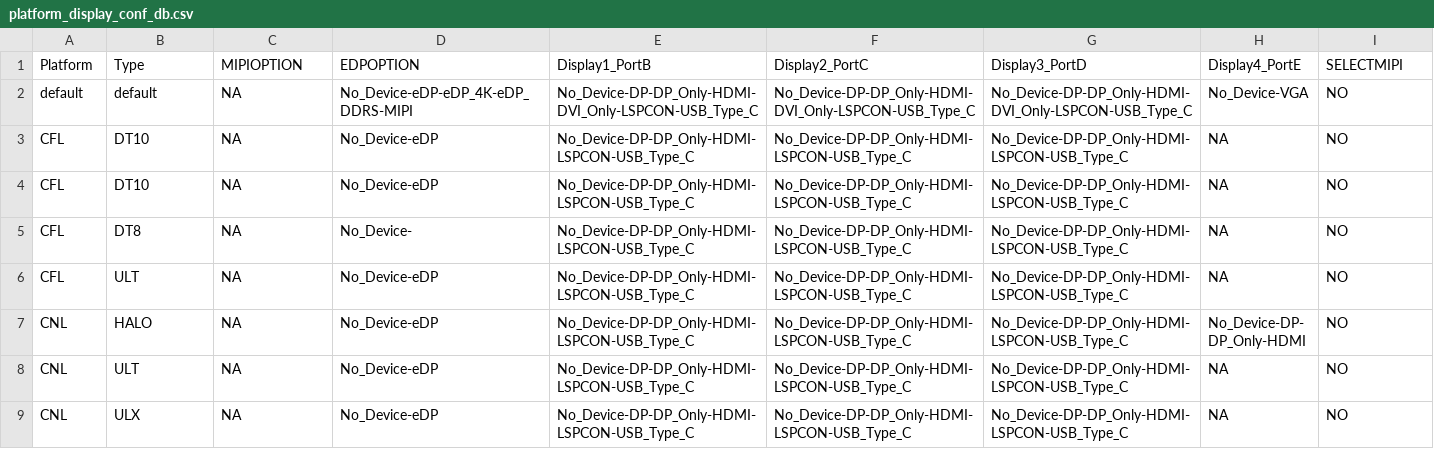
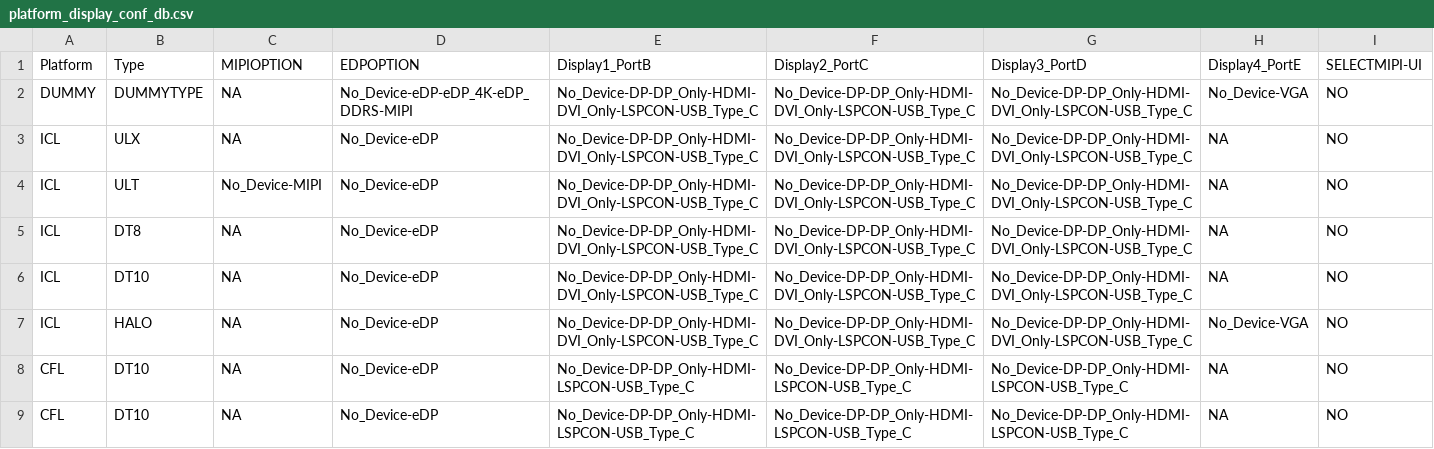
Before and after one commit to c-herrera/merge_utility, a CSV file: MergeBios/platform_display_conf_db.csv, drawn as a sheet; only a part is shown; the shorter side is filled out with more unchanged rows.

```diff
--- a/MergeBios/platform_display_conf_db.csv
+++ b/MergeBios/platform_display_conf_db.csv
@@ -1,3 +1,8 @@
-Platform,Type,MIPIOPTION,EDPOPTION,Display1_PortB,Display2_PortC,Display3_PortD,Display4_PortE,SELECTMIPI
-default,default,NA,No_Device-eDP-eDP_4K-eDP_DDRS-MIPI,No_Device-DP-DP_Only-HDMI-DVI_Only-LSPCON-USB_Type_C,No_Device-DP-DP_Only-HDMI-DVI_Only-LSPCON-USB_Type_C,No_Device-DP-DP_Only-HDMI-DVI_Only-LSPCON-USB_Type_C,No_Device-VGA,NO
+Platform,Type,MIPIOPTION,EDPOPTION,Display1_PortB,Display2_PortC,Display3_PortD,Display4_PortE,SELECTMIPI-UI
+DUMMY,DUMMYTYPE,NA,No_Device-eDP-eDP_4K-eDP_DDRS-MIPI,No_Device-DP-DP_Only-HDMI-DVI_Only-LSPCON-USB_Type_C,No_Device-DP-DP_Only-HDMI-DVI_Only-LSPCON-USB_Type_C,No_Device-DP-DP_Only-HDMI-DVI_Only-LSPCON-USB_Type_C,No_Device-VGA,NO
+ICL,ULX,NA,No_Device-eDP,No_Device-DP-DP_Only-HDMI-DVI_Only-LSPCON-USB_Type_C,No_Device-DP-DP_Only-HDMI-DVI_Only-LSPCON-USB_Type_C,No_Device-DP-DP_Only-HDMI-DVI_Only-LSPCON-USB_Type_C,NA,NO
+ICL,ULT,No_Device-MIPI,No_Device-eDP,No_Device-DP-DP_Only-HDMI-DVI_Only-LSPCON-USB_Type_C,No_Device-DP-DP_Only-HDMI-DVI_Only-LSPCON-USB_Type_C,No_Device-DP-DP_Only-HDMI-DVI_Only-LSPCON-USB_Type_C,NA,NO
+ICL,DT8,NA,No_Device-eDP,No_Device-DP-DP_Only-HDMI-DVI_Only-LSPCON-USB_Type_C,No_Device-DP-DP_Only-HDMI-DVI_Only-LSPCON-USB_Type_C,No_Device-DP-DP_Only-HDMI-DVI_Only-LSPCON-USB_Type_C,NA,NO
+ICL,DT10,NA,No_Device-eDP,No_Device-DP-DP_Only-HDMI-DVI_Only-LSPCON-USB_Type_C,No_Device-DP-DP_Only-HDMI-DVI_Only-LSPCON-USB_Type_C,No_Device-DP-DP_Only-HDMI-DVI_Only-LSPCON-USB_Type_C,NA,NO
+ICL,HALO,NA,No_Device-eDP,No_Device-DP-DP_Only-HDMI-DVI_Only-LSPCON-USB_Type_C,No_Device-DP-DP_Only-HDMI-DVI_Only-LSPCON-USB_Type_C,No_Device-DP-DP_Only-HDMI-DVI_Only-LSPCON-USB_Type_C,No_Device-VGA,NO
 CFL,DT10,NA,No_Device-eDP,No_Device-DP-DP_Only-HDMI-LSPCON-USB_Type_C,No_Device-DP-DP_Only-HDMI-LSPCON-USB_Type_C,No_Device-DP-DP_Only-HDMI-LSPCON-USB_Type_C,NA,NO
```
Also changed, not shown: MergeBios/platform_main_conf_db.csv, MergeBios/platform_menu_conf.csv, 3 other files.
